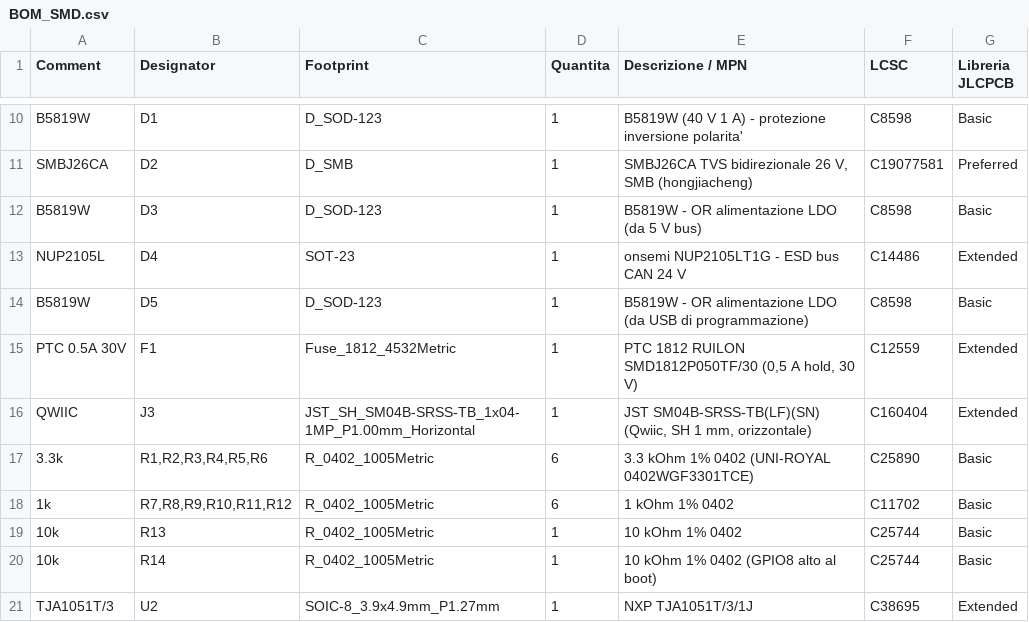
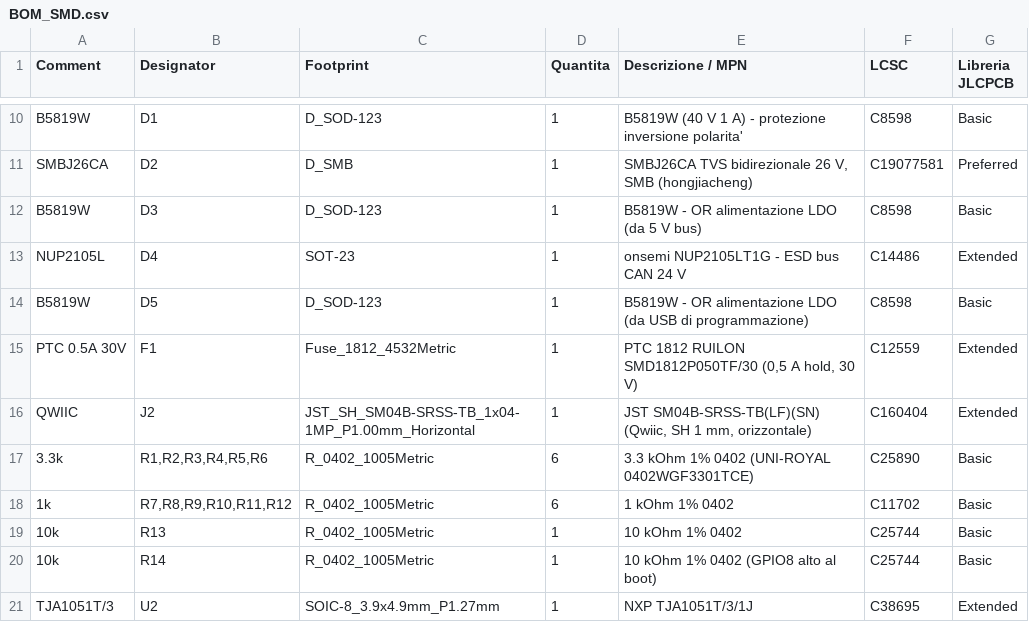
Before and after one commit to afmotta/esphome-devices, a CSV file: hardware/nodo503/out/BOM_SMD.csv, drawn as a sheet; only a part is shown, gaps mark what is left out.

```diff
--- a/hardware/nodo503/out/BOM_SMD.csv
+++ b/hardware/nodo503/out/BOM_SMD.csv
@@ -15,3 +15,3 @@ B5819W,D5,D_SOD-123,1,B5819W - OR alimentazione LDO (da USB di programmazione),C
 PTC 0.5A 30V,F1,Fuse_1812_4532Metric,1,"PTC 1812 RUILON SMD1812P050TF/30 (0,5 A hold, 30 V)",C12559,Extended
-QWIIC,J3,JST_SH_SM04B-SRSS-TB_1x04-1MP_P1.00mm_Horizontal,1,"JST SM04B-SRSS-TB(LF)(SN) (Qwiic, SH 1 mm, orizzontale)",C160404,Extended
+QWIIC,J2,JST_SH_SM04B-SRSS-TB_1x04-1MP_P1.00mm_Horizontal,1,"JST SM04B-SRSS-TB(LF)(SN) (Qwiic, SH 1 mm, orizzontale)",C160404,Extended
 3.3k,"R1,R2,R3,R4,R5,R6",R_0402_1005Metric,6,3.3 kOhm 1% 0402 (UNI-ROYAL 0402WGF3301TCE),C25890,Basic
```
Also changed, not shown: hardware/nodo503/out/BOM.csv, hardware/nodo503/out/CPL_JLCPCB.csv, 15 other files.
